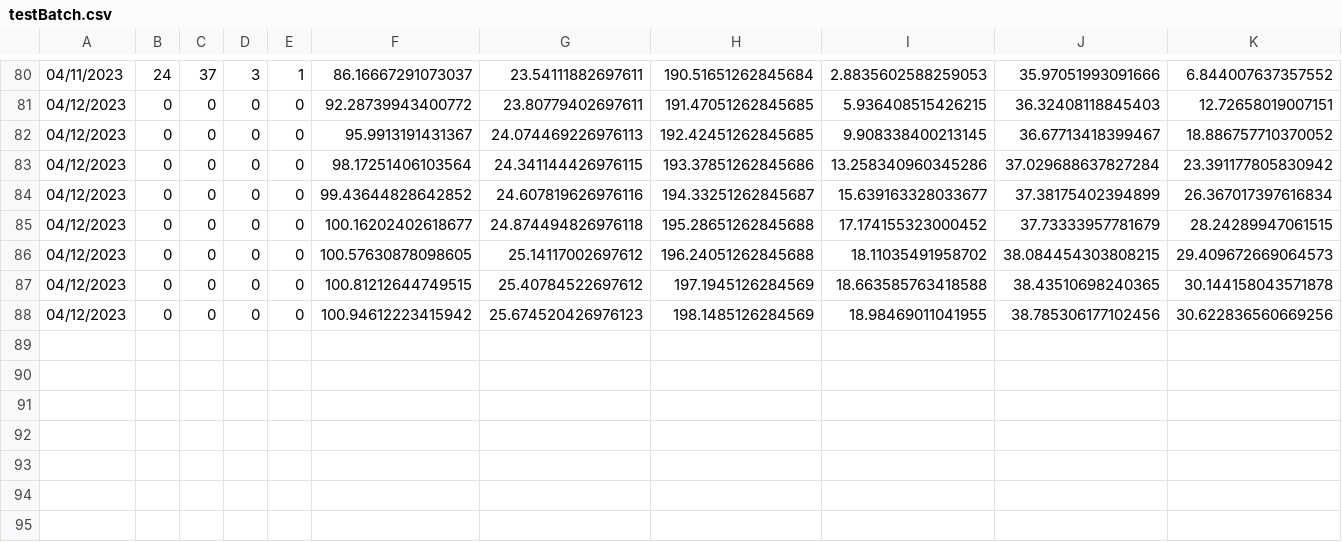
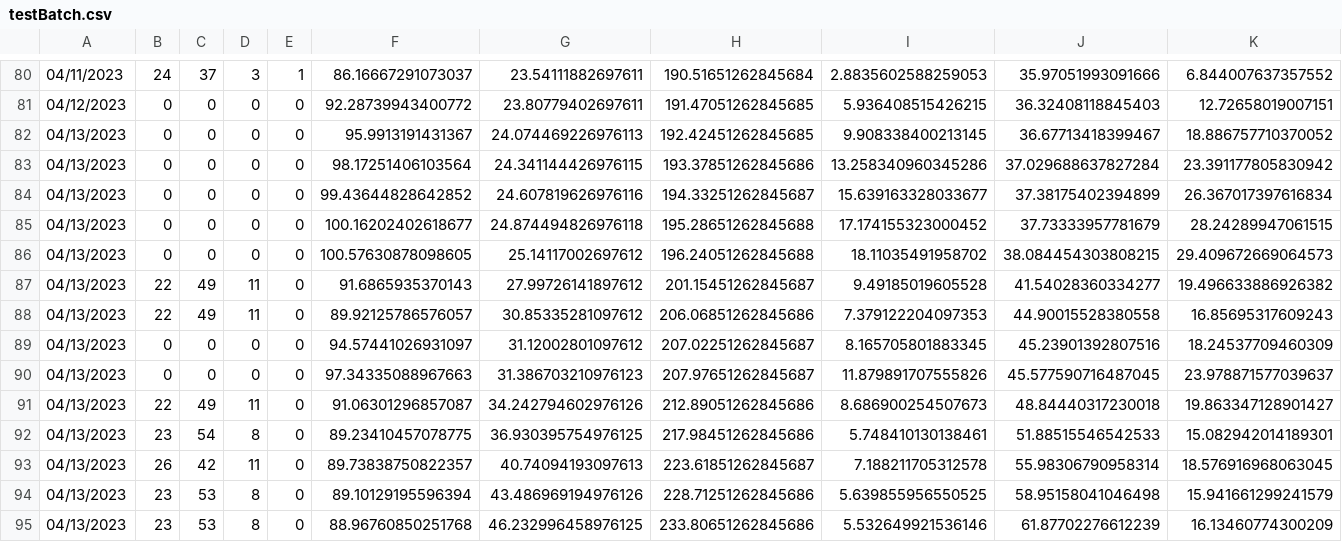
Before and after one commit to hamdiMoussa/Greenist, a CSV file: testBatch.csv, drawn as a sheet; only a part is shown, gaps mark what is left out.

```diff
--- a/testBatch.csv
+++ b/testBatch.csv
@@ -81,8 +81,15 @@
 04/12/2023,0,0,0,0,92.28739943400772,23.80779402697611,191.47051262845685,5.936408515426215,36.32408118845403,12.72658019007151
-04/12/2023,0,0,0,0,95.9913191431367,24.074469226976113,192.42451262845685,9.908338400213145,36.67713418399467,18.886757710370052
-04/12/2023,0,0,0,0,98.17251406103564,24.341144426976115,193.37851262845686,13.258340960345286,37.029688637827284,23.391177805830942
-04/12/2023,0,0,0,0,99.43644828642852,24.607819626976116,194.33251262845687,15.639163328033677,37.38175402394899,26.367017397616834
-04/12/2023,0,0,0,0,100.16202402618677,24.874494826976118,195.28651262845688,17.174155323000452,37.73333957781679,28.24289947061515
-04/12/2023,0,0,0,0,100.57630878098605,25.14117002697612,196.24051262845688,18.11035491958702,38.084454303808215,29.409672669064573
-04/12/2023,0,0,0,0,100.81212644749515,25.40784522697612,197.1945126284569,18.663585763418588,38.43510698240365,30.144158043571878
-04/12/2023,0,0,0,0,100.94612223415942,25.674520426976123,198.1485126284569,18.98469011041955,38.785306177102456,30.622836560669256
+04/13/2023,0,0,0,0,95.9913191431367,24.074469226976113,192.42451262845685,9.908338400213145,36.67713418399467,18.886757710370052
+04/13/2023,0,0,0,0,98.17251406103564,24.341144426976115,193.37851262845686,13.258340960345286,37.029688637827284,23.391177805830942
+04/13/2023,0,0,0,0,99.43644828642852,24.607819626976116,194.33251262845687,15.639163328033677,37.38175402394899,26.367017397616834
+04/13/2023,0,0,0,0,100.16202402618677,24.874494826976118,195.28651262845688,17.174155323000452,37.73333957781679,28.24289947061515
+04/13/2023,0,0,0,0,100.57630878098605,25.14117002697612,196.24051262845688,18.11035491958702,38.084454303808215,29.409672669064573
+04/13/2023,22,49,11,0,91.6865935370143,27.99726141897612,201.15451262845687,9.49185019605528,41.54028360334277,19.496633886926382
+04/13/2023,22,49,11,0,89.92125786576057,30.85335281097612,206.06851262845686,7.379122204097353,44.90015528380558,16.85695317609243
+04/13/2023,0,0,0,0,94.57441026931097,31.12002801097612,207.02251262845687,8.165705801883345,45.23901392807516,18.24537709460309
+04/13/2023,0,0,0,0,97.34335088967663,31.386703210976123,207.97651262845687,11.879891707555826,45.577590716487045,23.978871577039637
+04/13/2023,22,49,11,0,91.06301296857087,34.242794602976126,212.89051262845686,8.686900254507673,48.84440317230018,19.863347128901427
+04/13/2023,23,54,8,0,89.23410457078775,36.930395754976125,217.98451262845686,5.748410130138461,51.88515546542533,15.082942014189301
+04/13/2023,26,42,11,0,89.73838750822357,40.74094193097613,223.61851262845687,7.188211705312578,55.98306790958314,18.576916968063045
+04/13/2023,23,53,8,0,89.10129195596394,43.486969194976126,228.71251262845686,5.639855956550525,58.95158041046498,15.941661299241579
+04/13/2023,23,53,8,0,88.96760850251768,46.232996458976125,233.80651262845686,5.532649921536146,61.87702276612239,16.13460774300209
```
Also changed, not shown: 8 other files.
